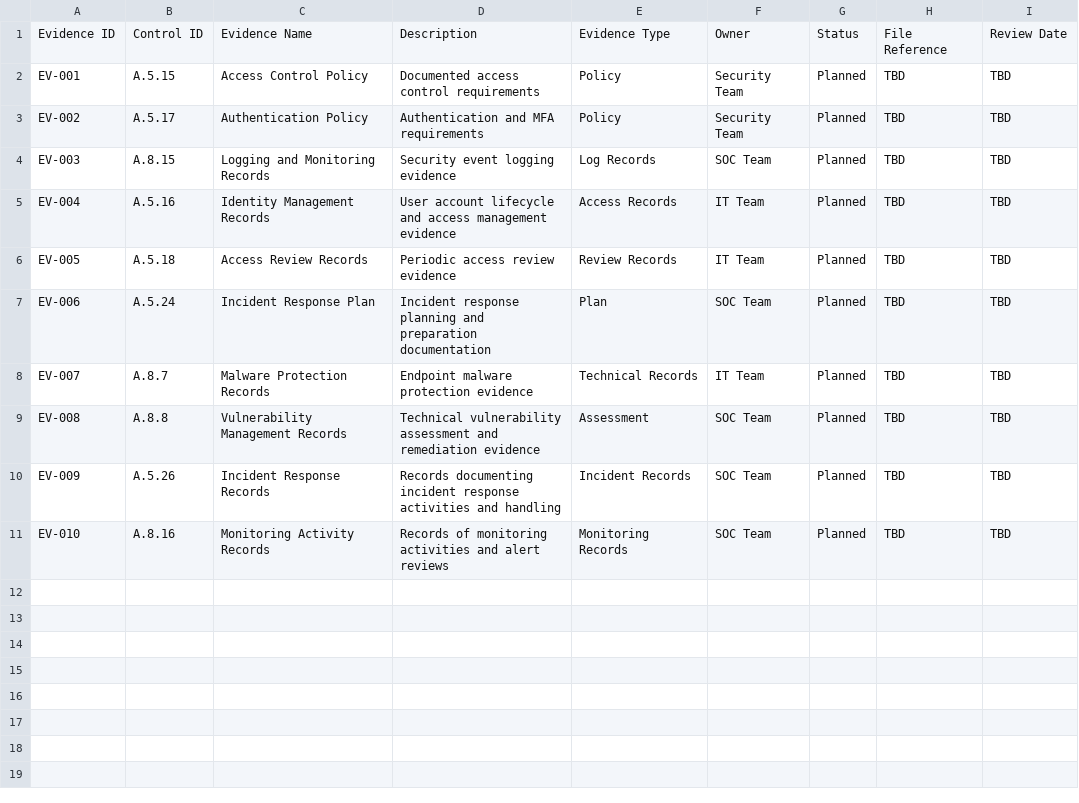
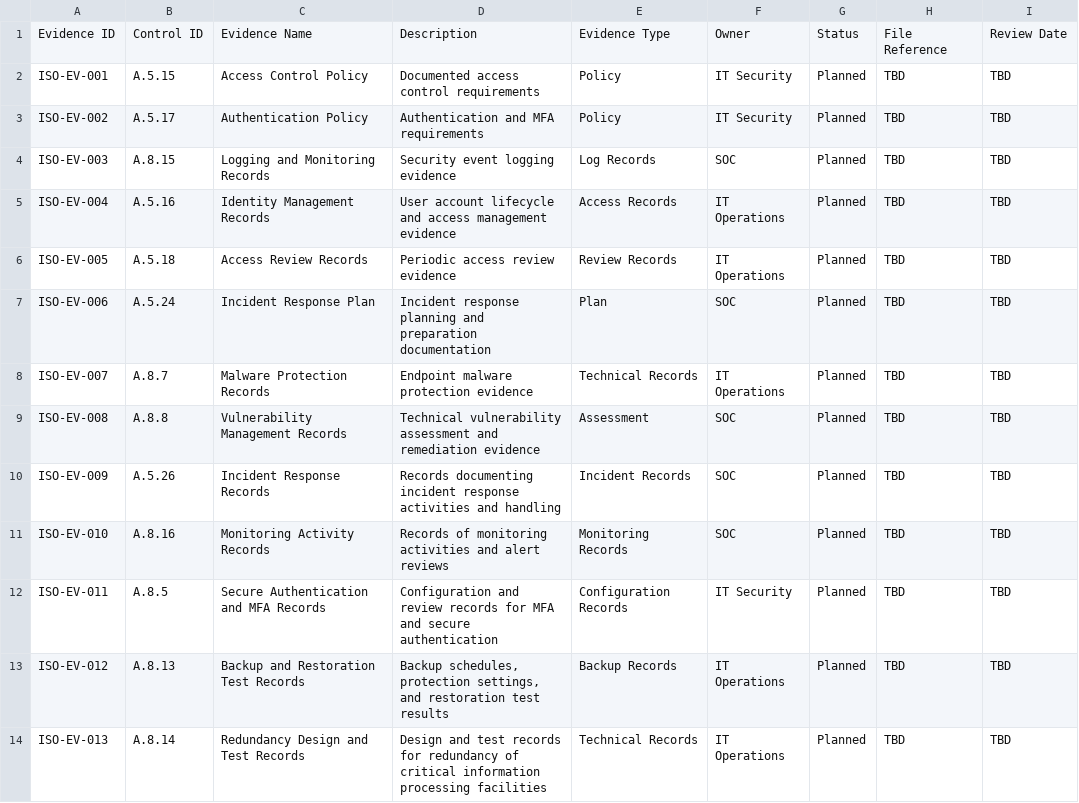
Before and after one commit to harisparacha75/Security-compliance-frameworks, a CSV file: iso-27001/evidence/evidence-register.csv, drawn as a sheet; only a part is shown; the diff covers the shown part only.

```diff
--- a/iso-27001/evidence/evidence-register.csv
+++ b/iso-27001/evidence/evidence-register.csv
@@ -1,11 +1,14 @@
 Evidence ID,Control ID,Evidence Name,Description,Evidence Type,Owner,Status,File Reference,Review Date
-EV-001,A.5.15,Access Control Policy,Documented access control requirements,Policy,Security Team,Planned,TBD,TBD
-EV-002,A.5.17,Authentication Policy,Authentication and MFA requirements,Policy,Security Team,Planned,TBD,TBD
-EV-003,A.8.15,Logging and Monitoring Records,Security event logging evidence,Log Records,SOC Team,Planned,TBD,TBD
-EV-004,A.5.16,Identity Management Records,User account lifecycle and access management evidence,Access Records,IT Team,Planned,TBD,TBD
-EV-005,A.5.18,Access Review Records,Periodic access review evidence,Review Records,IT Team,Planned,TBD,TBD
-EV-006,A.5.24,Incident Response Plan,Incident response planning and preparation documentation,Plan,SOC Team,Planned,TBD,TBD
-EV-007,A.8.7,Malware Protection Records,Endpoint malware protection evidence,Technical Records,IT Team,Planned,TBD,TBD
-EV-008,A.8.8,Vulnerability Management Records,Technical vulnerability assessment and remediation evidence,Assessment,SOC Team,Planned,TBD,TBD
-EV-009,A.5.26,Incident Response Records,Records documenting incident response activities and handling,Incident Records,SOC Team,Planned,TBD,TBD
-EV-010,A.8.16,Monitoring Activity Records,Records of monitoring activities and alert reviews,Monitoring Records,SOC Team,Planned,TBD,TBD
+ISO-EV-001,A.5.15,Access Control Policy,Documented access control requirements,Policy,IT Security,Planned,TBD,TBD
+ISO-EV-002,A.5.17,Authentication Policy,Authentication and MFA requirements,Policy,IT Security,Planned,TBD,TBD
+ISO-EV-003,A.8.15,Logging and Monitoring Records,Security event logging evidence,Log Records,SOC,Planned,TBD,TBD
+ISO-EV-004,A.5.16,Identity Management Records,User account lifecycle and access management evidence,Access Records,IT Operations,Planned,TBD,TBD
+ISO-EV-005,A.5.18,Access Review Records,Periodic access review evidence,Review Records,IT Operations,Planned,TBD,TBD
+ISO-EV-006,A.5.24,Incident Response Plan,Incident response planning and preparation documentation,Plan,SOC,Planned,TBD,TBD
+ISO-EV-007,A.8.7,Malware Protection Records,Endpoint malware protection evidence,Technical Records,IT Operations,Planned,TBD,TBD
+ISO-EV-008,A.8.8,Vulnerability Management Records,Technical vulnerability assessment and remediation evidence,Assessment,SOC,Planned,TBD,TBD
+ISO-EV-009,A.5.26,Incident Response Records,Records documenting incident response activities and handling,Incident Records,SOC,Planned,TBD,TBD
+ISO-EV-010,A.8.16,Monitoring Activity Records,Records of monitoring activities and alert reviews,Monitoring Records,SOC,Planned,TBD,TBD
+ISO-EV-011,A.8.5,Secure Authentication and MFA Records,Configuration and review records for MFA and secure authentication,Configuration Records,IT Security,Planned,TBD,TBD
+ISO-EV-012,A.8.13,Backup and Restoration Test Records,"Backup schedules, protection settings, and restoration test results",Backup Records,IT Operations,Planned,TBD,TBD
+ISO-EV-013,A.8.14,Redundancy Design and Test Records,Design and test records for redundancy of critical information processing facilities,Technical Records,IT Operations,Planned,TBD,TBD
```
Also changed, not shown: 15 added rows elsewhere in this file, iso-27001/control-implementation/control-register.csv, iso-27001/risk-assessment/risk-register.csv, 52 other files.
